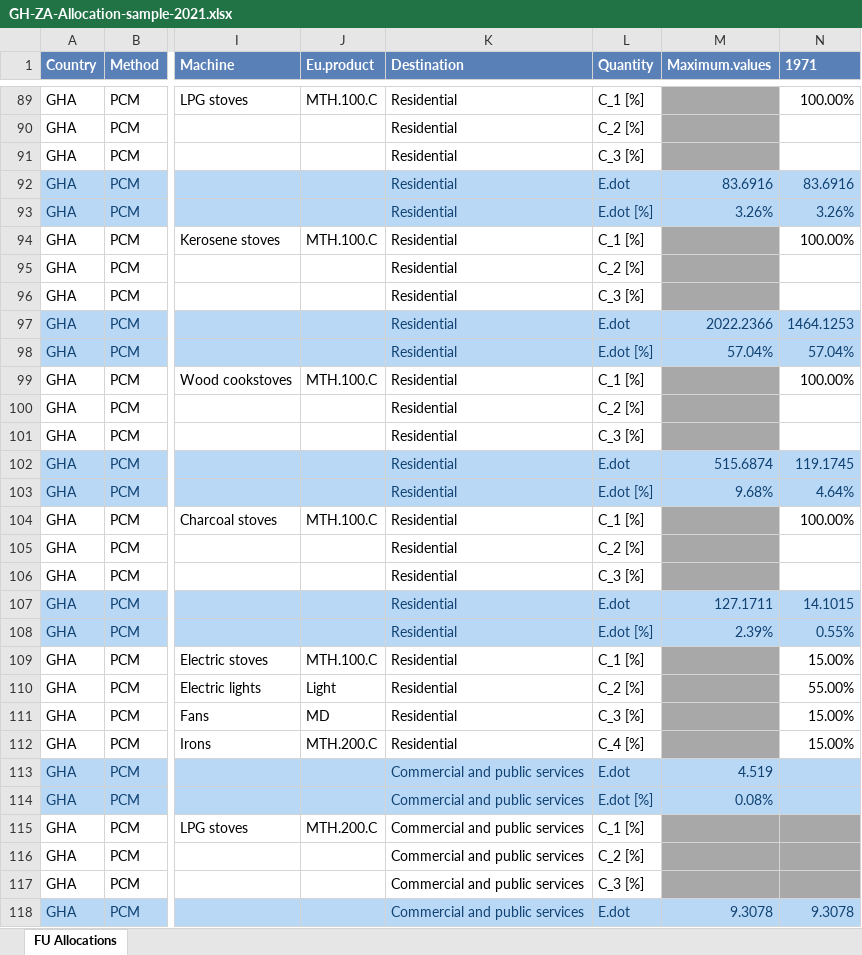
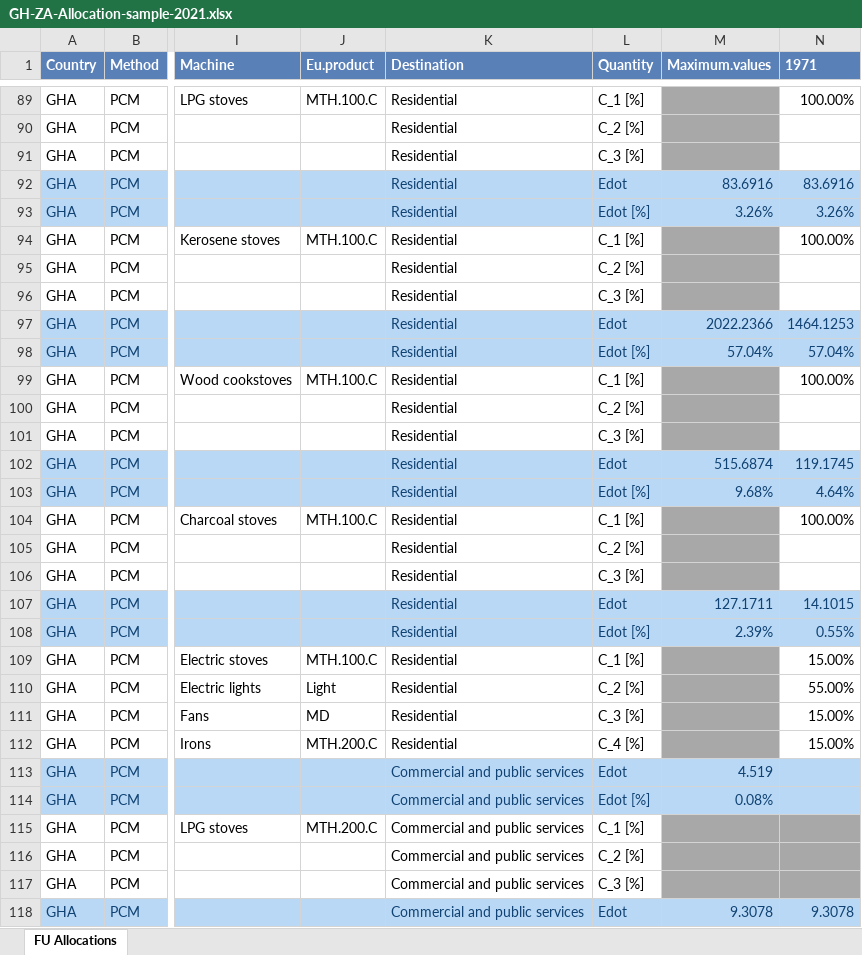
Before and after one commit to MatthewHeun/IEATools, an Excel workbook: inst/extdata/GH-ZA-Allocation-sample-2021.xlsx, sheet FU Allocations, drawn as a sheet; only a part is shown, gaps mark what is left out; values as stored, in another font and other column widths than the file's, no borders; the diff covers the shown part only; the diff names each change by its address in the sheet, - before the commit and + after, or states it on an @@ line.

```diff
--- a/inst/extdata/GH-ZA-Allocation-sample-2021.xlsx (sheet FU Allocations)
+++ b/inst/extdata/GH-ZA-Allocation-sample-2021.xlsx (sheet FU Allocations)
-L92 (Quantity): E.dot
+L92 (Quantity): Edot
-L93 (Quantity): E.dot [%]
+L93 (Quantity): Edot [%]
-L97 (Quantity): E.dot
+L97 (Quantity): Edot
-L98 (Quantity): E.dot [%]
+L98 (Quantity): Edot [%]
-L102 (Quantity): E.dot
+L102 (Quantity): Edot
-L103 (Quantity): E.dot [%]
+L103 (Quantity): Edot [%]
-L107 (Quantity): E.dot
+L107 (Quantity): Edot
-L108 (Quantity): E.dot [%]
+L108 (Quantity): Edot [%]
-L113 (Quantity): E.dot
+L113 (Quantity): Edot
-L114 (Quantity): E.dot [%]
+L114 (Quantity): Edot [%]
-L118 (Quantity): E.dot
+L118 (Quantity): Edot
```
Also changed, not shown: 291 edited cells elsewhere in this sheet, inst/extdata/GH-ZA-Allocation-sample-2022.xlsx, inst/extdata/GH-ZA-Efficiency-sample-2021.xlsx, 28 other files.
